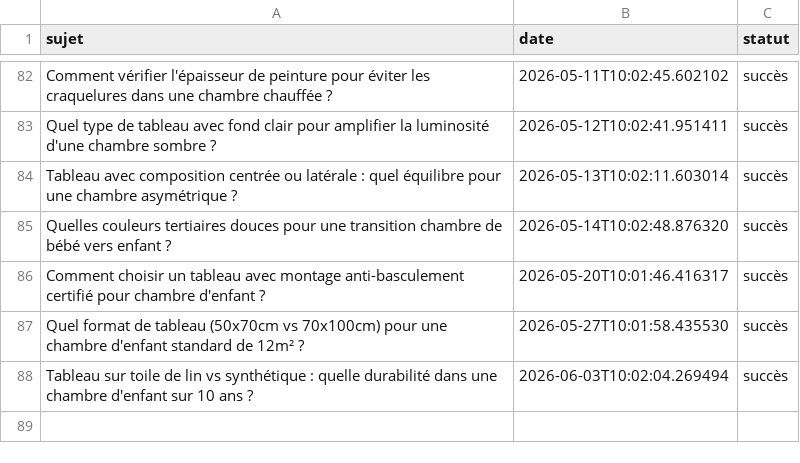
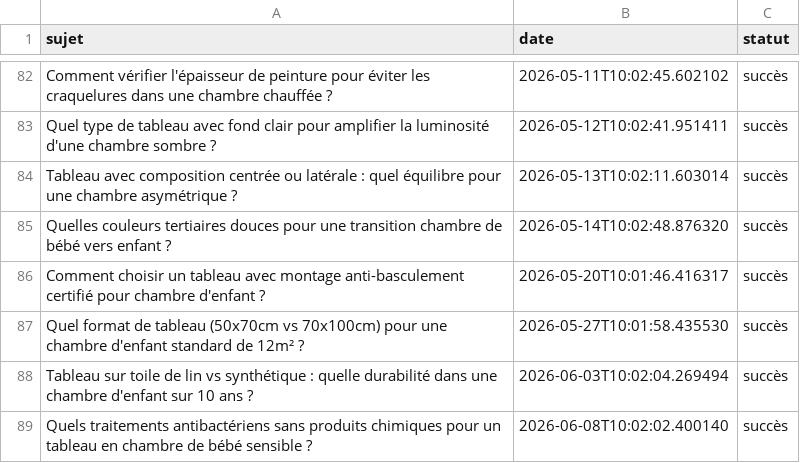
Before and after one commit to Metalosmose21/Chambre-d-enfant-2, a CSV file: sujets_traites.csv, drawn as a sheet; only a part is shown, gaps mark what is left out.

```diff
--- a/sujets_traites.csv
+++ b/sujets_traites.csv
@@ -88 +88,2 @@ Quel format de tableau (50x70cm vs 70x100cm) pour une chambre d'enfant standard
 Tableau sur toile de lin vs synthétique : quelle durabilité dans une chambre d'enfant sur 10 ans ?,2026-06-03T10:02:04.269494,succès
+Quels traitements antibactériens sans produits chimiques pour un tableau en chambre de bébé sensible ?,2026-06-08T10:02:02.400140,succès
```
Also changed, not shown: sujets.csv.
